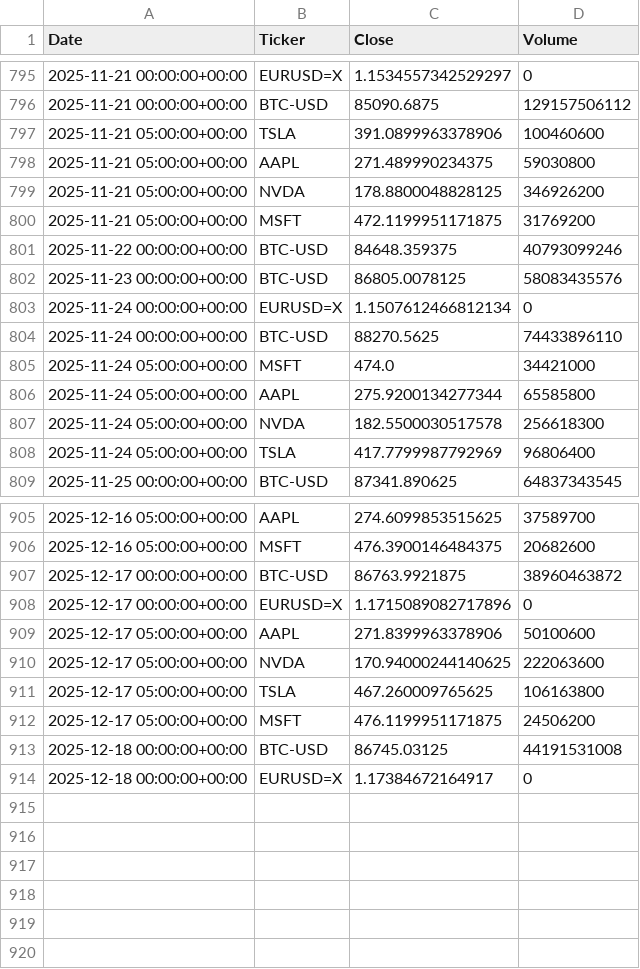
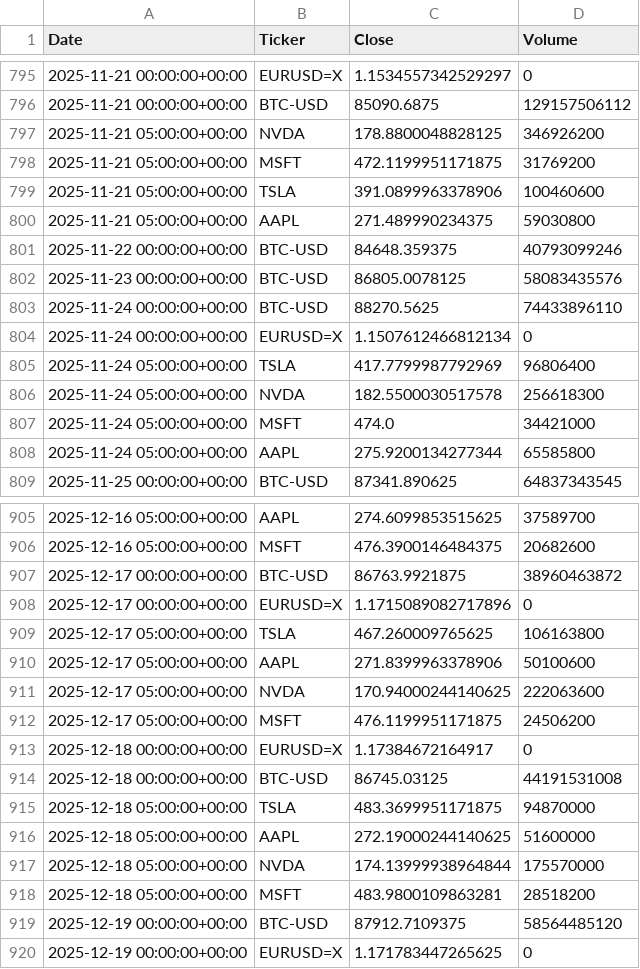
Before and after one commit to samiyc/geoquant-proto, a CSV file: data/market_history.csv, drawn as a sheet; only a part is shown, gaps mark what is left out; the diff covers the shown part only.

```diff
--- a/data/market_history.csv
+++ b/data/market_history.csv
@@ -796,14 +796,14 @@ Date,Ticker,Close,Volume
 2025-11-21 00:00:00+00:00,BTC-USD,85090.6875,129157506112
+2025-11-21 05:00:00+00:00,NVDA,178.8800048828125,346926200
+2025-11-21 05:00:00+00:00,MSFT,472.1199951171875,31769200
 2025-11-21 05:00:00+00:00,TSLA,391.0899963378906,100460600
 2025-11-21 05:00:00+00:00,AAPL,271.489990234375,59030800
-2025-11-21 05:00:00+00:00,NVDA,178.8800048828125,346926200
-2025-11-21 05:00:00+00:00,MSFT,472.1199951171875,31769200
 2025-11-22 00:00:00+00:00,BTC-USD,84648.359375,40793099246
 2025-11-23 00:00:00+00:00,BTC-USD,86805.0078125,58083435576
+2025-11-24 00:00:00+00:00,BTC-USD,88270.5625,74433896110
 2025-11-24 00:00:00+00:00,EURUSD=X,1.1507612466812134,0
-2025-11-24 00:00:00+00:00,BTC-USD,88270.5625,74433896110
+2025-11-24 05:00:00+00:00,TSLA,417.7799987792969,96806400
+2025-11-24 05:00:00+00:00,NVDA,182.5500030517578,256618300
 2025-11-24 05:00:00+00:00,MSFT,474.0,34421000
 2025-11-24 05:00:00+00:00,AAPL,275.9200134277344,65585800
-2025-11-24 05:00:00+00:00,NVDA,182.5500030517578,256618300
-2025-11-24 05:00:00+00:00,TSLA,417.7799987792969,96806400
 2025-11-25 00:00:00+00:00,BTC-USD,87341.890625,64837343545
@@ -908,7 +908,13 @@ Date,Ticker,Close,Volume
 2025-12-17 00:00:00+00:00,EURUSD=X,1.1715089082717896,0
+2025-12-17 05:00:00+00:00,TSLA,467.260009765625,106163800
 2025-12-17 05:00:00+00:00,AAPL,271.8399963378906,50100600
 2025-12-17 05:00:00+00:00,NVDA,170.94000244140625,222063600
-2025-12-17 05:00:00+00:00,TSLA,467.260009765625,106163800
 2025-12-17 05:00:00+00:00,MSFT,476.1199951171875,24506200
+2025-12-18 00:00:00+00:00,EURUSD=X,1.17384672164917,0
 2025-12-18 00:00:00+00:00,BTC-USD,86745.03125,44191531008
-2025-12-18 00:00:00+00:00,EURUSD=X,1.17384672164917,0
+2025-12-18 05:00:00+00:00,TSLA,483.3699951171875,94870000
+2025-12-18 05:00:00+00:00,AAPL,272.19000244140625,51600000
+2025-12-18 05:00:00+00:00,NVDA,174.13999938964844,175570000
+2025-12-18 05:00:00+00:00,MSFT,483.9800109863281,28518200
+2025-12-19 00:00:00+00:00,BTC-USD,87912.7109375,58564485120
+2025-12-19 00:00:00+00:00,EURUSD=X,1.171783447265625,0
```
Also changed, not shown: 92 moved rows elsewhere in this file.
